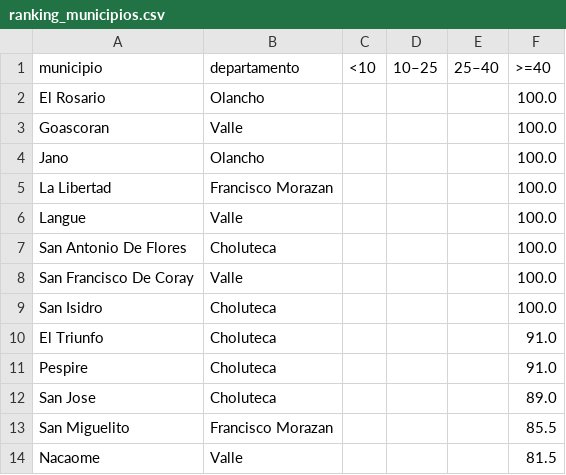
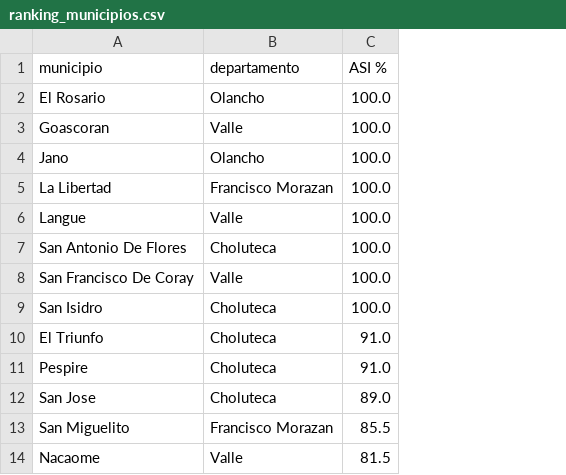
Before and after one commit to GabrielaLopezGutierrez/panel-agroclimatico-honduras, a CSV file: data/flourish/ranking_municipios.csv, drawn as a sheet; only a part is shown; removed rows and columns are numbered as before the commit, all else as after; the diff names each change by its address in the sheet, - before the commit and + after, or states it on an @@ line.

```diff
--- a/data/flourish/ranking_municipios.csv
+++ b/data/flourish/ranking_municipios.csv
-column C (<10), empty
-column D (10–25), empty
-column E (25–40), empty
-C1: >=40
+C1: ASI %
```
Also changed, not shown: data/flourish/ranking_departamentos.csv, 3 other files.
